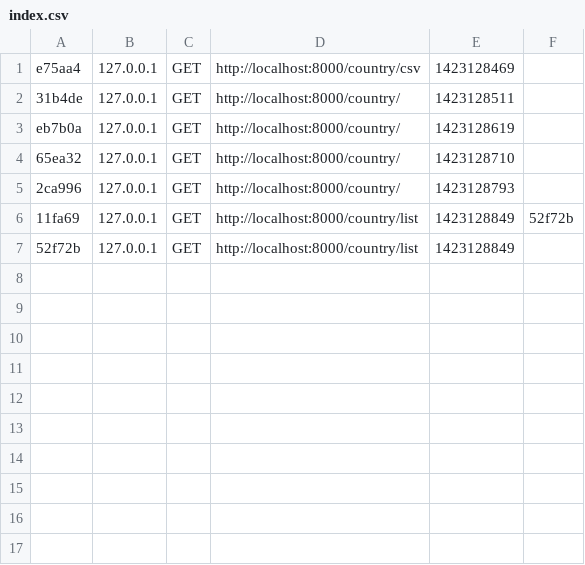
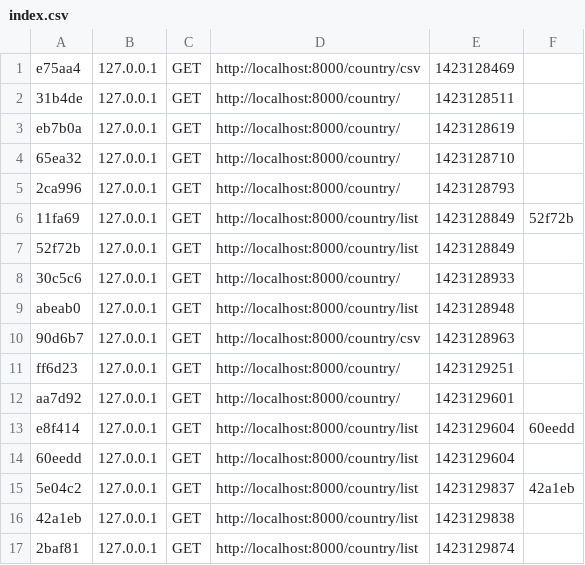
Before and after one commit to JustB/countryList, a CSV file: app/cache/dev/profiler/index.csv, drawn as a sheet; the diff names each change by its address in the sheet, - before the commit and + after, or states it on an @@ line.

```diff
--- a/app/cache/dev/profiler/index.csv
+++ b/app/cache/dev/profiler/index.csv
+row 8: 30c5c6 | 127.0.0.1 | GET | http://localhost:8000/country/ | 1423128933
+row 9: abeab0 | 127.0.0.1 | GET | http://localhost:8000/country/list | 1423128948
+row 10: 90d6b7 | 127.0.0.1 | GET | http://localhost:8000/country/csv | 1423128963
+row 11: ff6d23 | 127.0.0.1 | GET | http://localhost:8000/country/ | 1423129251
+row 12: aa7d92 | 127.0.0.1 | GET | http://localhost:8000/country/ | 1423129601
+row 13: e8f414 | 127.0.0.1 | GET | http://localhost:8000/country/list | 1423129604 | 60eedd
+row 14: 60eedd | 127.0.0.1 | GET | http://localhost:8000/country/list | 1423129604
+row 15: 5e04c2 | 127.0.0.1 | GET | http://localhost:8000/country/list | 1423129837 | 42a1eb
+row 16: 42a1eb | 127.0.0.1 | GET | http://localhost:8000/country/list | 1423129838
+row 17: 2baf81 | 127.0.0.1 | GET | http://localhost:8000/country/list | 1423129874
```
Also changed, not shown: 10 other files.
